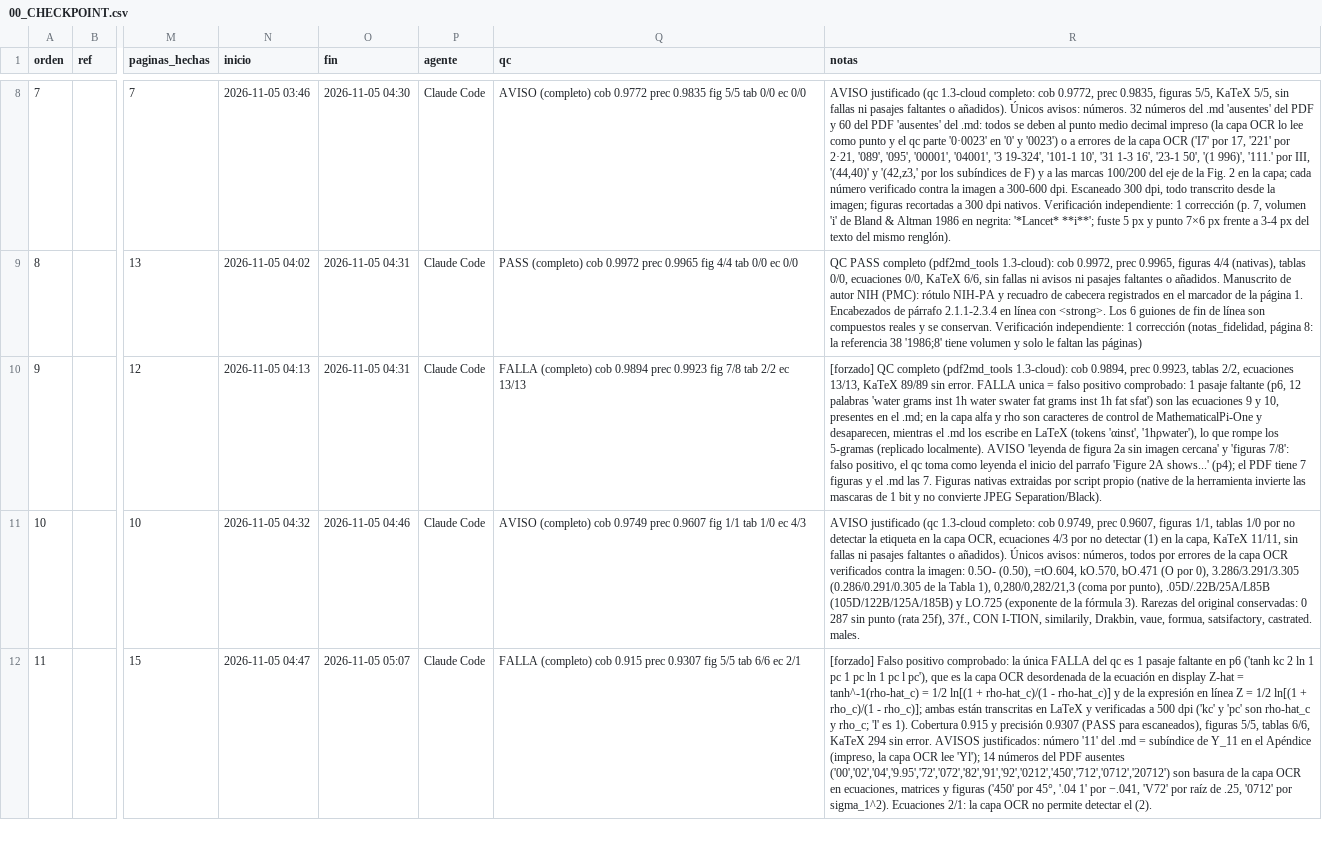
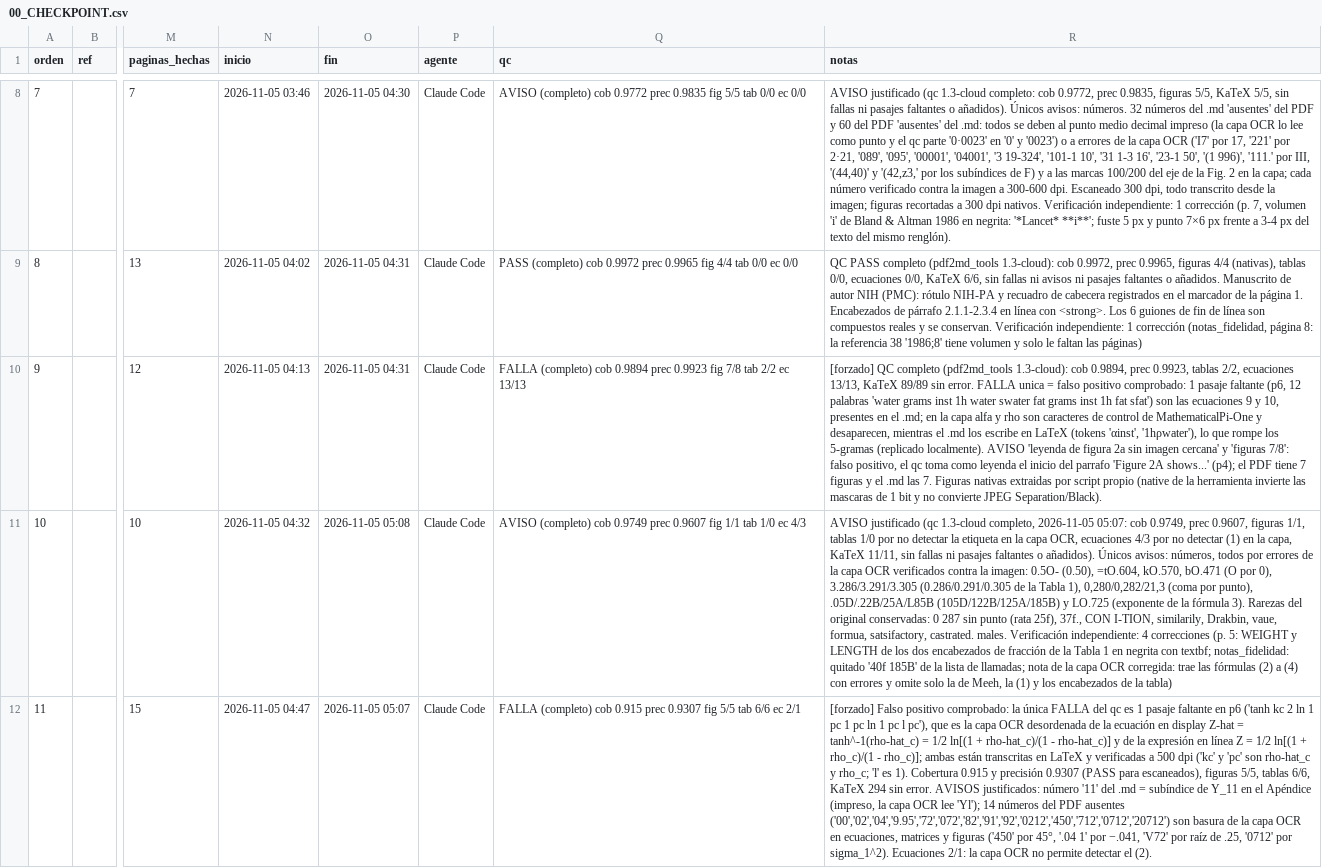
Before and after one commit to MFKazeBME/Claude-Cloud, a CSV file: Literature MD/00_CHECKPOINT.csv, drawn as a sheet; only a part is shown, gaps mark what is left out; the diff covers the shown part only; the diff names each change by its address in the sheet, - before the commit and + after, or states it on an @@ line.

```diff
--- a/Literature MD/00_CHECKPOINT.csv
+++ b/Literature MD/00_CHECKPOINT.csv
-O11 (fin): 2026-11-05 04:46
+O11 (fin): 2026-11-05 05:08
-R11 (notas): …(qc 1.3-cloud completo: cob 0.9749, prec 0.9607, figuras 1/1, tablas 1/0 por no detectar la etiqueta en la capa OCR, ecuaciones 4/3 por no detectar (1) en la capa, KaTeX 11/11, sin fallas ni pasajes faltantes o añadidos). Únicos avisos: números, todos por errores de la capa OCR verificados contra la imagen: 0.5O- (0.50), =tO.604, kO.570, bO.471 (O por 0), 3.286/3.291/3.305 (0.286/0.291/0.305 de la Tabla 1), 0,280/0,282/21,3 (coma por punto), .05D/.22B/25A/L85B (105D/122B/125A/185B) y LO.725 (exponente de la fórmula 3). Rarezas del original conservadas: 0 287 sin punto (rata 25f), 37f., CON I-TION, similarily, Drakbin, vaue, formua, satsifactory, castrated. males.
+R11 (notas): …(qc 1.3-cloud completo, 2026-11-05 05:07: cob 0.9749, prec 0.9607, figuras 1/1, tablas 1/0 por no detectar la etiqueta en la capa OCR, ecuaciones 4/3 por no detectar (1) en la capa, KaTeX 11/11, sin fallas ni pasajes faltantes o añadidos). Únicos avisos: números, todos por errores de la capa OCR verificados contra la imagen: 0.5O- (0.50), =tO.604, kO.570, bO.471 (O por 0), 3.286/3.291/3.305 (0.286/0.291/0.305 de la Tabla 1), 0,280/0,282/21,3 (coma por punto), .05D/.22B/25A/L85B (105D/122B/125A/185B) y LO.725 (exponente de la fórmula 3). Rarezas del original conservadas: 0 287 sin punto (rata 25f), 37f., CON I-TION, similarily, Drakbin, vaue, formua, satsifactory, castrated. males. Verificación independiente: 4 correcciones (p. 5: WEIGHT y LENGTH de los dos encabezados de fracción de la Tabla 1 en negrita con textbf; notas_fidelidad: quitado '40f 185B' de la lista de llamadas; nota de la capa OCR corregida: trae las fórmulas (2) a (4) con errores y omite solo la de Meeh, la (1) y los encabezados de la tabla)
```
Also changed, not shown: 7 edited cells elsewhere in this file, 8 other files.
